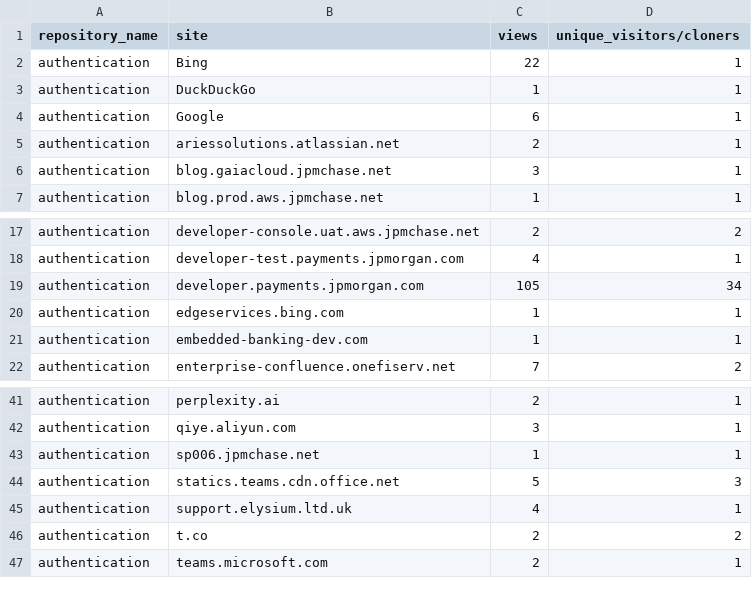
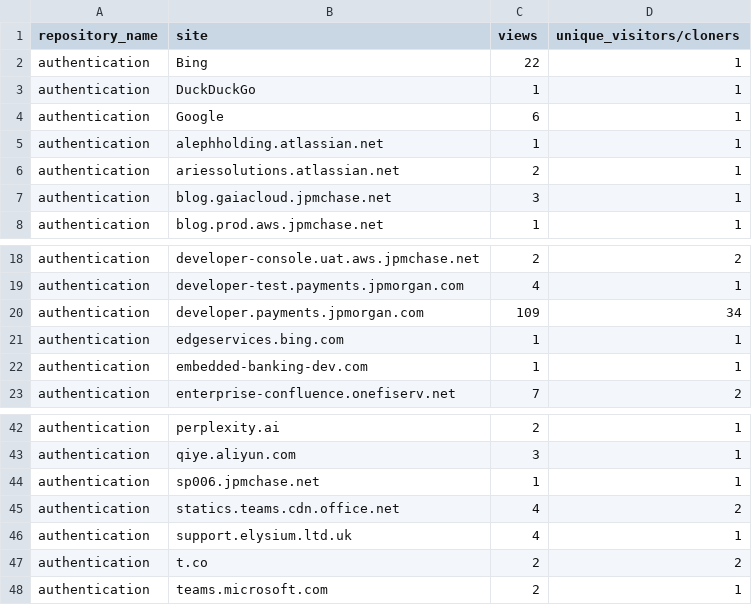
Before and after one commit to 2727-ctrl/authentication, a CSV file: metrics/referrer-stats-sorted.csv, drawn as a sheet; only a part is shown, gaps mark what is left out.

```diff
--- a/metrics/referrer-stats-sorted.csv
+++ b/metrics/referrer-stats-sorted.csv
@@ -4,2 +4,3 @@ authentication,DuckDuckGo,1,1
 authentication,Google,6,1
+authentication,alephholding.atlassian.net,1,1
 authentication,ariessolutions.atlassian.net,2,1
@@ -18,3 +19,3 @@ authentication,developer-console.uat.aws.jpmchase.net,2,2
 authentication,developer-test.payments.jpmorgan.com,4,1
-authentication,developer.payments.jpmorgan.com,105,34
+authentication,developer.payments.jpmorgan.com,109,34
 authentication,edgeservices.bing.com,1,1
@@ -43,3 +44,3 @@ authentication,qiye.aliyun.com,3,1
 authentication,sp006.jpmchase.net,1,1
-authentication,statics.teams.cdn.office.net,5,3
+authentication,statics.teams.cdn.office.net,4,2
 authentication,support.elysium.ltd.uk,4,1
```
Also changed, not shown: metrics/clone-stats-sorted.csv, metrics/clone-stats.csv, 3 other files.
